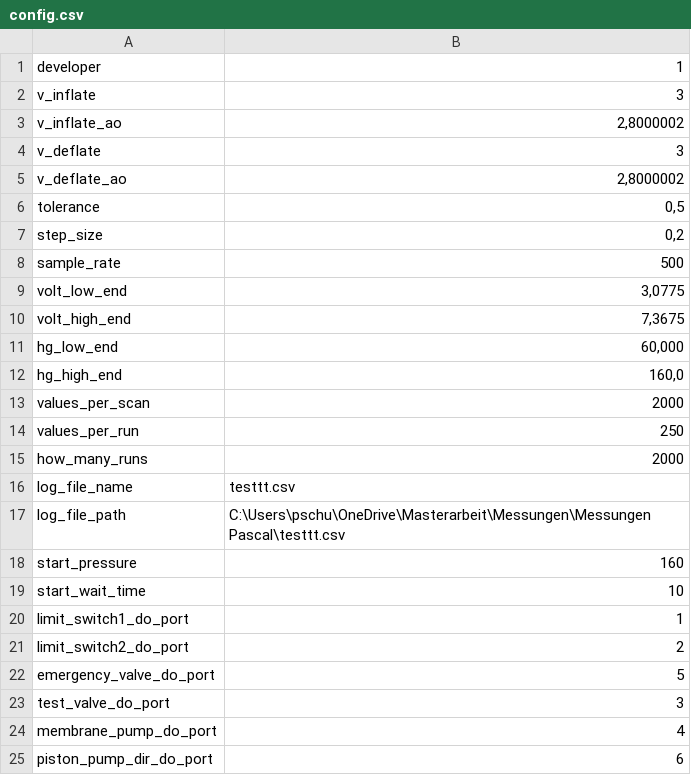
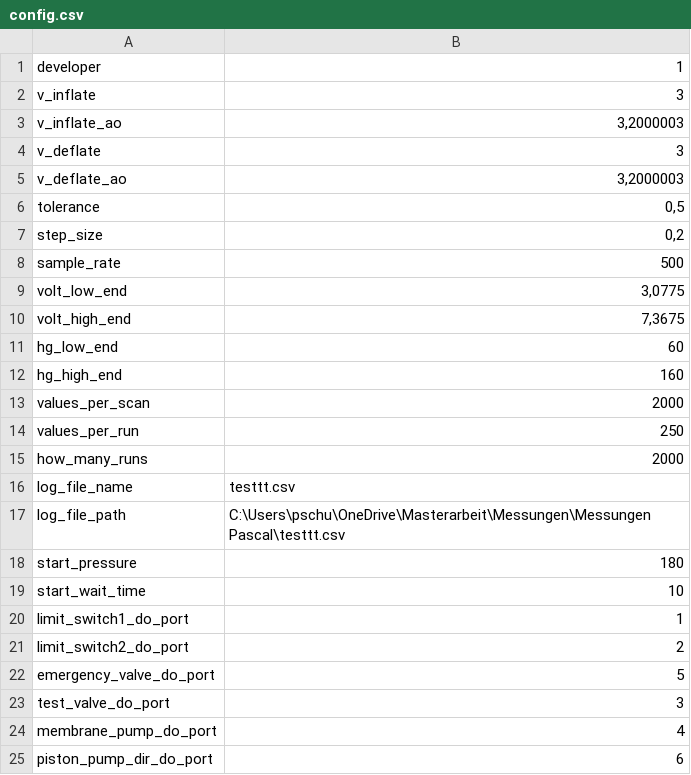
Before and after one commit to pschuett97/BPM_Piston_Pump, a CSV file: BPM_Piston_Pump/BPM_Piston_Pump/bin/Debug/net6.0-windows/config.csv, drawn as a sheet; only a part is shown.

```diff
--- a/BPM_Piston_Pump/BPM_Piston_Pump/bin/Debug/net6.0-windows/config.csv
+++ b/BPM_Piston_Pump/BPM_Piston_Pump/bin/Debug/net6.0-windows/config.csv
@@ -2,5 +2,5 @@ developer;1
 v_inflate;3
-v_inflate_ao;2,8000002
+v_inflate_ao;3,2000003
 v_deflate;3
-v_deflate_ao;2,8000002
+v_deflate_ao;3,2000003
 tolerance;0,5
@@ -10,4 +10,4 @@ volt_low_end;3,0775
 volt_high_end;7,3675
-hg_low_end;60,000
-hg_high_end;160,0
+hg_low_end;60
+hg_high_end;160
 values_per_scan;2000
@@ -17,3 +17,3 @@ log_file_name;testtt.csv
 log_file_path;C:\Users\pschu\OneDrive\Masterarbeit\Messungen\Messungen Pascal\testtt.csv
-start_pressure;160
+start_pressure;180
 start_wait_time;10
```
Also changed, not shown: 8 other files.
